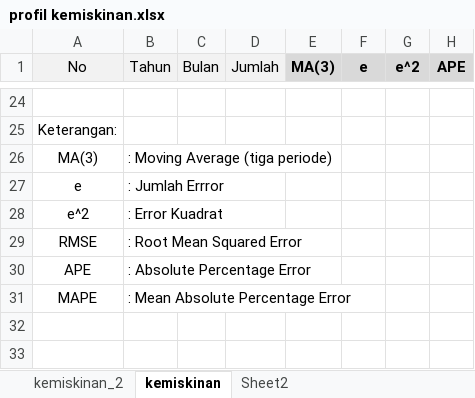
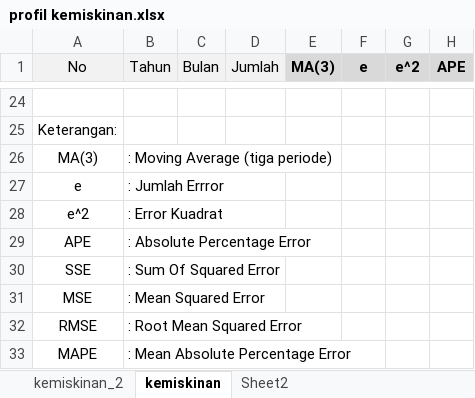
Before and after one commit to Didikabdul1997/Skripsi, an Excel workbook: profil kemiskinan.xlsx, sheet kemiskinan, drawn as a sheet; only a part is shown, gaps mark what is left out; values as stored, in another font and other column widths than the file's, no borders; the diff names each change by its address in the sheet, - before the commit and + after, or states it on an @@ line.

```diff
--- a/profil kemiskinan.xlsx (sheet kemiskinan)
+++ b/profil kemiskinan.xlsx (sheet kemiskinan)
@@ row 30 moved to row 29: APE @@
+row 30: SSE | : Sum Of Squared Error
+row 31: MSE | : Mean Squared Error
```
Also changed, not shown: 5 other files.
